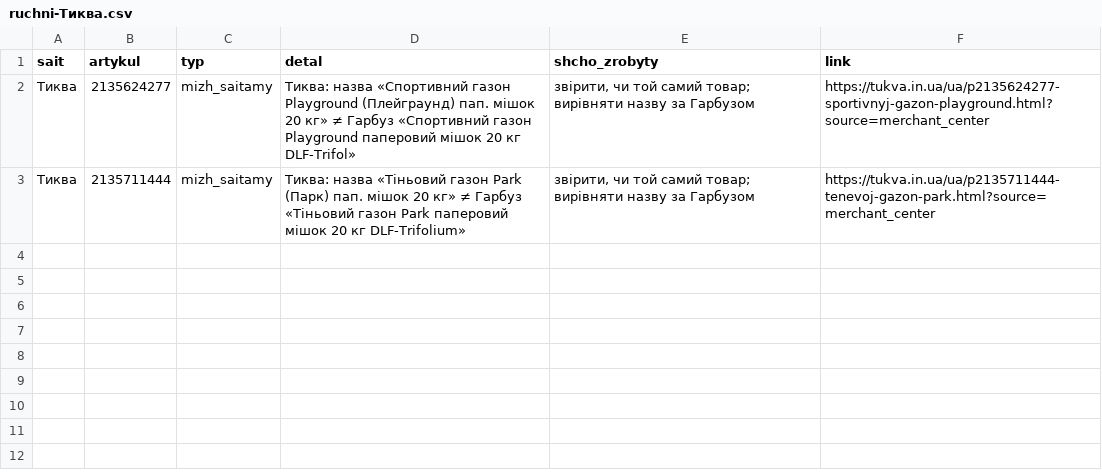
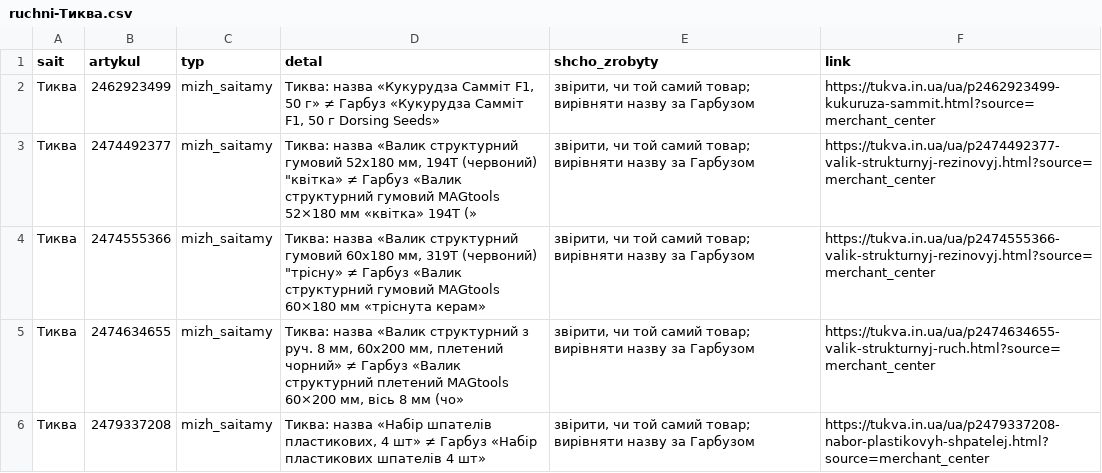
Before and after one commit to enagrosvit-beep/pub, a CSV file: audyt-1680/ruchni-Тиква.csv, drawn as a sheet.

```diff
--- a/audyt-1680/ruchni-Тиква.csv
+++ b/audyt-1680/ruchni-Тиква.csv
@@ -1,3 +1,6 @@
 sait;artykul;typ;detal;shcho_zrobyty;link
-Тиква;2135624277;mizh_saitamy;Тиква: назва «Спортивний газон Playground (Плейграунд) пап. мішок 20 кг» ≠ Гарбуз «Спортивний газон Playground паперовий мішок 20 кг DLF-Trifol»;"звірити, чи той самий товар; вирівняти назву за Гарбузом";https://tukva.in.ua/ua/p2135624277-sportivnyj-gazon-playground.html?source=merchant_center
-Тиква;2135711444;mizh_saitamy;Тиква: назва «Тіньовий газон Park (Парк) пап. мішок 20 кг» ≠ Гарбуз «Тіньовий газон Park паперовий мішок 20 кг DLF-Trifolium»;"звірити, чи той самий товар; вирівняти назву за Гарбузом";https://tukva.in.ua/ua/p2135711444-tenevoj-gazon-park.html?source=merchant_center
+Тиква;2462923499;mizh_saitamy;Тиква: назва «Кукурудза Самміт F1, 50 г» ≠ Гарбуз «Кукурудза Самміт F1, 50 г Dorsing Seeds»;"звірити, чи той самий товар; вирівняти назву за Гарбузом";https://tukva.in.ua/ua/p2462923499-kukuruza-sammit.html?source=merchant_center
+Тиква;2474492377;mizh_saitamy;"Тиква: назва «Валик структурний гумовий 52х180 мм, 194T (червоний) ""квітка» ≠ Гарбуз «Валик структурний гумовий MAGtools 52×180 мм «квітка» 194T (»";"звірити, чи той самий товар; вирівняти назву за Гарбузом";https://tukva.in.ua/ua/p2474492377-valik-strukturnyj-rezinovyj.html?source=merchant_center
+Тиква;2474555366;mizh_saitamy;"Тиква: назва «Валик структурний гумовий 60х180 мм, 319T (червоний) ""трісну» ≠ Гарбуз «Валик структурний гумовий MAGtools 60×180 мм «тріснута керам»";"звірити, чи той самий товар; вирівняти назву за Гарбузом";https://tukva.in.ua/ua/p2474555366-valik-strukturnyj-rezinovyj.html?source=merchant_center
+Тиква;2474634655;mizh_saitamy;Тиква: назва «Валик структурний з руч. 8 мм, 60х200 мм, плетений чорний» ≠ Гарбуз «Валик структурний плетений MAGtools 60×200 мм, вісь 8 мм (чо»;"звірити, чи той самий товар; вирівняти назву за Гарбузом";https://tukva.in.ua/ua/p2474634655-valik-strukturnyj-ruch.html?source=merchant_center
+Тиква;2479337208;mizh_saitamy;Тиква: назва «Набір шпателів пластикових, 4 шт» ≠ Гарбуз «Набір пластикових шпателів 4 шт»;"звірити, чи той самий товар; вирівняти назву за Гарбузом";https://tukva.in.ua/ua/p2479337208-nabor-plastikovyh-shpatelej.html?source=merchant_center
```
Also changed, not shown: audyt-1680/dofid-Едім.tsv, 1 other file.
